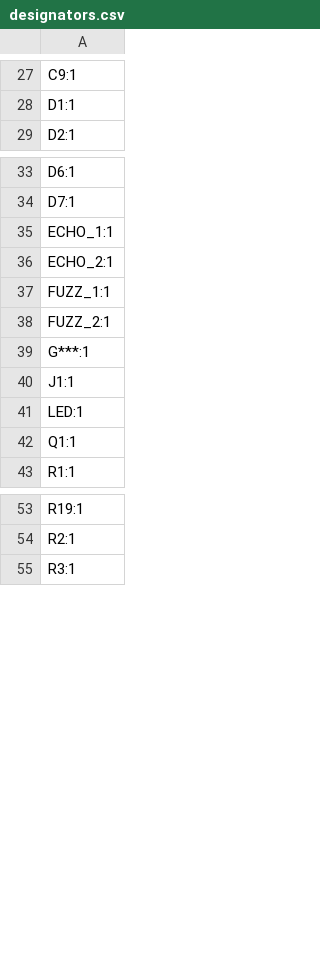
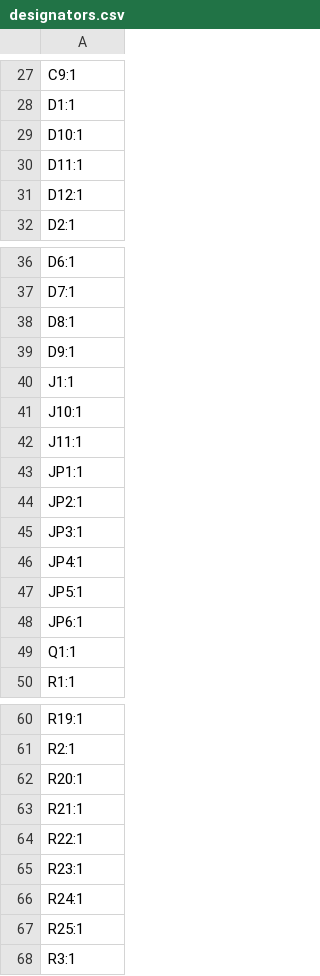
Before and after one commit to duelagodu/FFaE, a CSV file: FFaE/production/designators.csv, drawn as a sheet; only a part is shown, gaps mark what is left out; the diff covers the shown part only.

```diff
--- a/FFaE/production/designators.csv
+++ b/FFaE/production/designators.csv
@@ -28,2 +28,5 @@ C9:1
 D1:1
+D10:1
+D11:1
+D12:1
 D2:1
@@ -34,9 +37,13 @@ D6:1
 D7:1
-ECHO_1:1
-ECHO_2:1
-FUZZ_1:1
-FUZZ_2:1
-G***:1
+D8:1
+D9:1
 J1:1
-LED:1
+J10:1
+J11:1
+JP1:1
+JP2:1
+JP3:1
+JP4:1
+JP5:1
+JP6:1
 Q1:1
@@ -54,2 +61,8 @@ R19:1
 R2:1
+R20:1
+R21:1
+R22:1
+R23:1
+R24:1
+R25:1
 R3:1
```
Also changed, not shown: 3 added rows and 2 edited cells elsewhere in this file, FFaE/production/bom.csv, FFaE/production/positions.csv, 20 other files.
